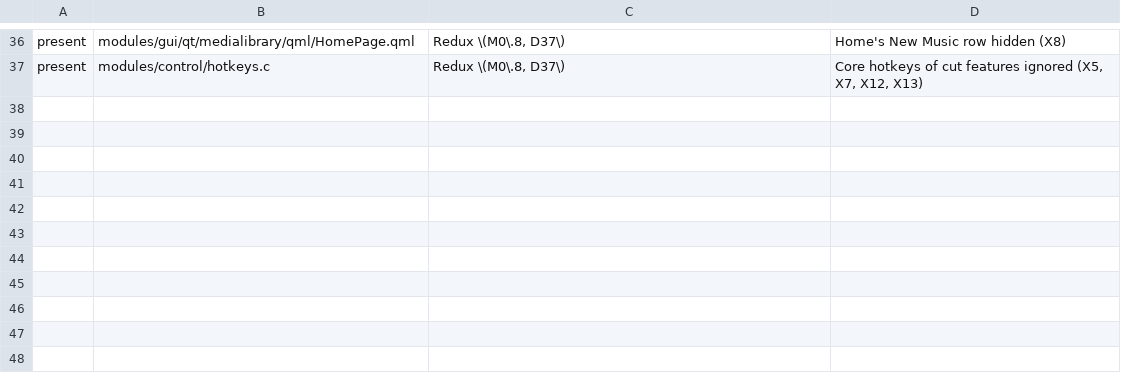
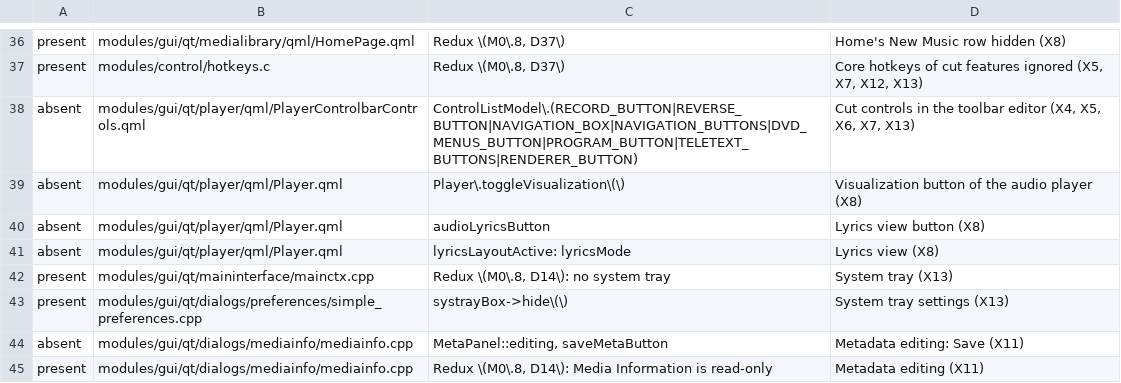
Before and after one commit to IamAndelib/Redux-Video-Player, a TSV file: redux/qa/cut-entries.tsv, drawn as a sheet; only a part is shown, gaps mark what is left out; the diff names each change by its address in the sheet, - before the commit and + after, or states it on an @@ line.

```diff
--- a/redux/qa/cut-entries.tsv
+++ b/redux/qa/cut-entries.tsv
+row 38: absent | modules/gui/qt/player/qml/PlayerControlbarControls.qml | ControlListModel\.(RECORD_BUTTON|REVERSE_BUTTON|NAVIGATION_BOX|NAVIGATION_BUTTONS|DVD_MENUS_BUTTON|PROGRAM_BUTTON|TELETEXT_BUTTONS|RENDERER_BUTTON) | Cut controls in the toolbar editor (X4, X5, X6, X7, X13)
+row 39: absent | modules/gui/qt/player/qml/Player.qml | Player\.toggleVisualization\(\) | Visualization button of the audio player (X8)
+row 40: absent | modules/gui/qt/player/qml/Player.qml | audioLyricsButton | Lyrics view button (X8)
+row 41: absent | modules/gui/qt/player/qml/Player.qml | lyricsLayoutActive: lyricsMode | Lyrics view (X8)
+row 42: present | modules/gui/qt/maininterface/mainctx.cpp | Redux \(M0\.8, D14\): no system tray | System tray (X13)
+row 43: present | modules/gui/qt/dialogs/preferences/simple_preferences.cpp | systrayBox->hide\(\) | System tray settings (X13)
+row 44: absent | modules/gui/qt/dialogs/mediainfo/mediainfo.cpp | MetaPanel::editing, saveMetaButton | Metadata editing: Save (X11)
+row 45: present | modules/gui/qt/dialogs/mediainfo/mediainfo.cpp | Redux \(M0\.8, D14\): Media Information is read-only | Metadata editing (X11)
```
Also changed, not shown: 10 other files.
